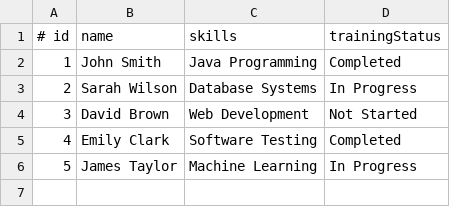
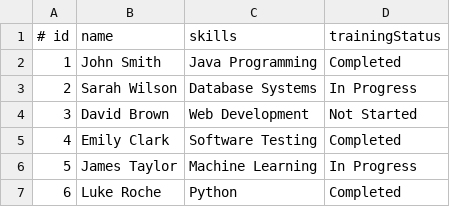
Before and after one commit to puffhannah/Software-Engineering-AE2, a CSV file: data/teachers.csv, drawn as a sheet.

```diff
--- a/data/teachers.csv
+++ b/data/teachers.csv
@@ -6 +6,2 @@
 5,James Taylor,Machine Learning,In Progress
+6,Luke Roche,Python,Completed
```
Also changed, not shown: data/requirements.csv, 2 other files.
